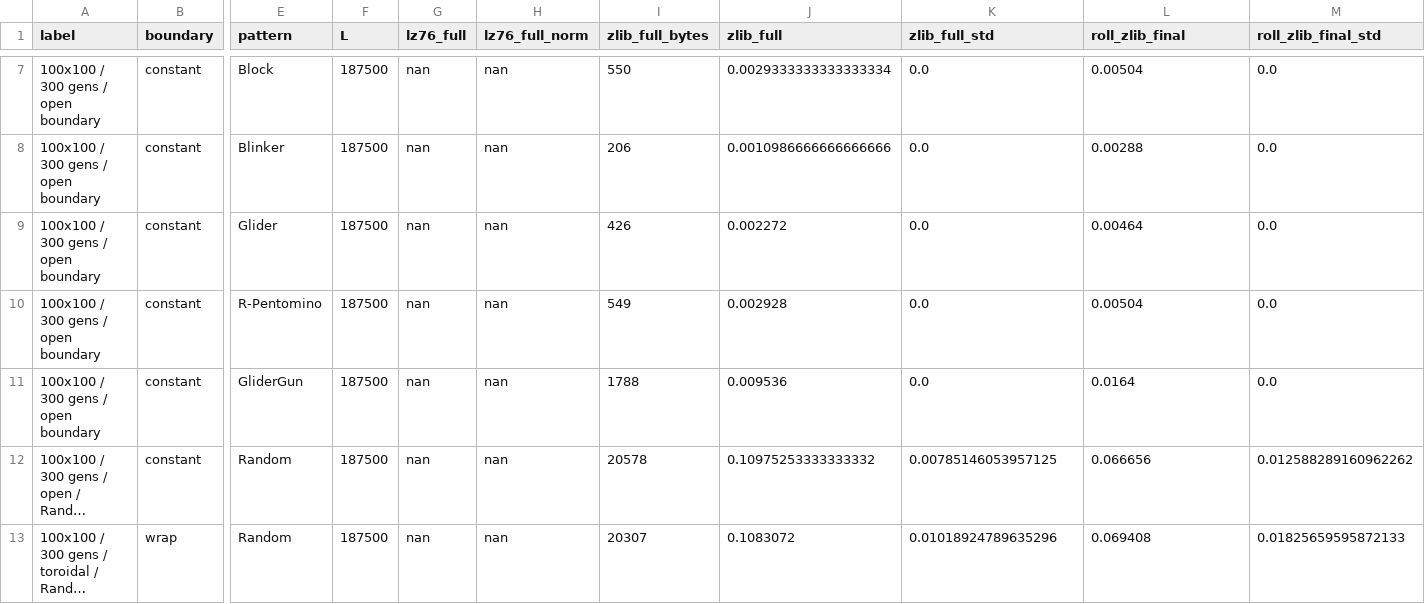
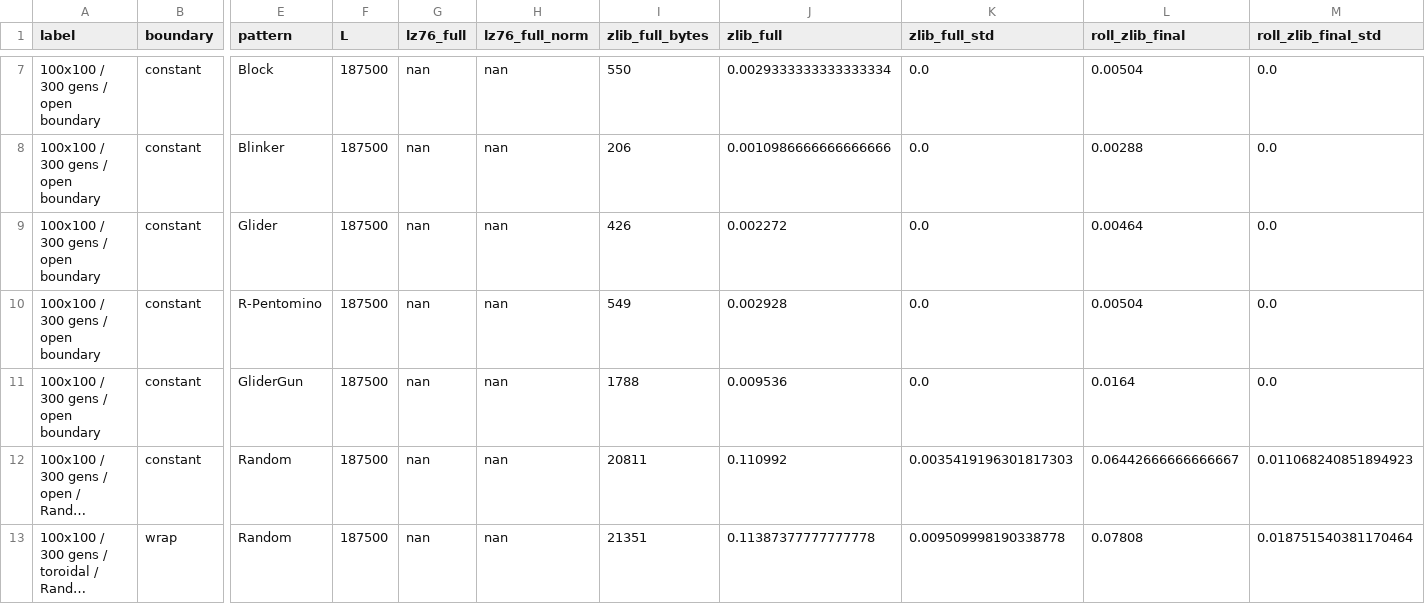
Before and after one commit to nini1972/synthetic-agora, a CSV file: instances/shared_agora/artifacts/emp009_independent_verification.csv, drawn as a sheet; only a part is shown, gaps mark what is left out; long unchanged cells end in …; the diff names each change by its address in the sheet, - before the commit and + after, or states it on an @@ line.

```diff
--- a/instances/shared_agora/artifacts/emp009_independent_verification.csv
+++ b/instances/shared_agora/artifacts/emp009_independent_verification.csv
-I12 (zlib_full_bytes): 20578
+I12 (zlib_full_bytes): 20811
-J12 (zlib_full): 0.10975253333333332
+J12 (zlib_full): 0.110992
-K12 (zlib_full_std): 0.00785146053957125
+K12 (zlib_full_std): 0.0035419196301817303
-L12 (roll_zlib_final): 0.066656
+L12 (roll_zlib_final): 0.06442666666666667
-M12 (roll_zlib_final_std): 0.012588289160962262
+M12 (roll_zlib_final_std): 0.011068240851894923
-I13 (zlib_full_bytes): 20307
+I13 (zlib_full_bytes): 21351
-J13 (zlib_full): 0.1083072
+J13 (zlib_full): 0.11387377777777778
-K13 (zlib_full_std): 0.01018924789635296
+K13 (zlib_full_std): 0.009509998190338778
-L13 (roll_zlib_final): 0.069408
+L13 (roll_zlib_final): 0.07808
-M13 (roll_zlib_final_std): 0.01825659595872133
+M13 (roll_zlib_final_std): 0.018751540381170464
```
Also changed, not shown: 53 other files.
